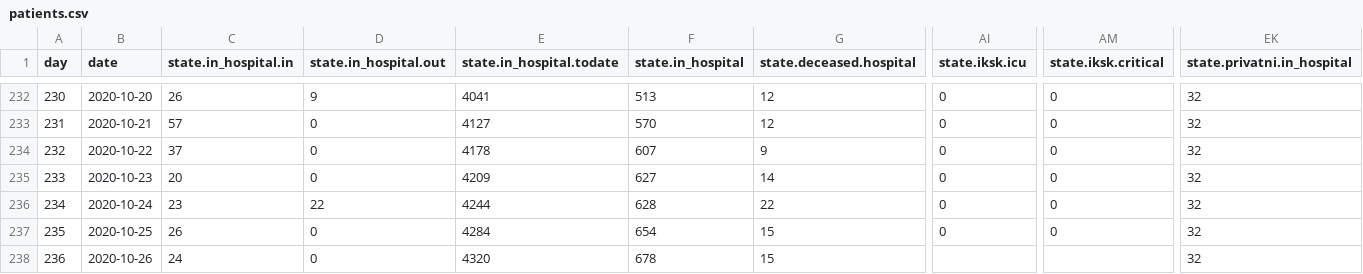
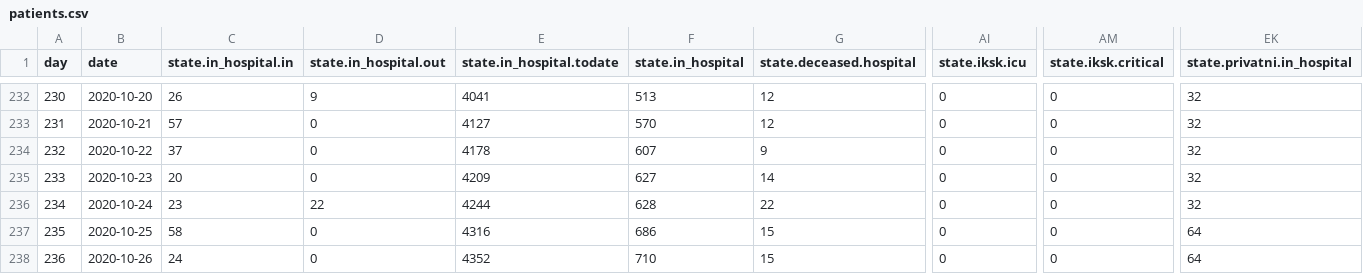
Before and after one commit to treker-mk/data, a CSV file: csv/patients.csv, drawn as a sheet; only a part is shown, gaps mark what is left out; the diff names each change by its address in the sheet, - before the commit and + after, or states it on an @@ line.

```diff
--- a/csv/patients.csv
+++ b/csv/patients.csv
-C237 (state.in_hospital.in): 26
+C237 (state.in_hospital.in): 58
-E237 (state.in_hospital.todate): 4284
+E237 (state.in_hospital.todate): 4316
-F237 (state.in_hospital): 654
+F237 (state.in_hospital): 686
-EK237:EK238 (state.privatni.in_hospital): 32
+EK237:EK238 (state.privatni.in_hospital): 64
-E238 (state.in_hospital.todate): 4320
+E238 (state.in_hospital.todate): 4352
-F238 (state.in_hospital): 678
+F238 (state.in_hospital): 710
-AI238 (state.iksk.icu): (empty)
+AI238 (state.iksk.icu): 0
-AM238 (state.iksk.critical): (empty)
+AM238 (state.iksk.critical): 0
```
Also changed, not shown: csv/stats.csv, 2 other files.
